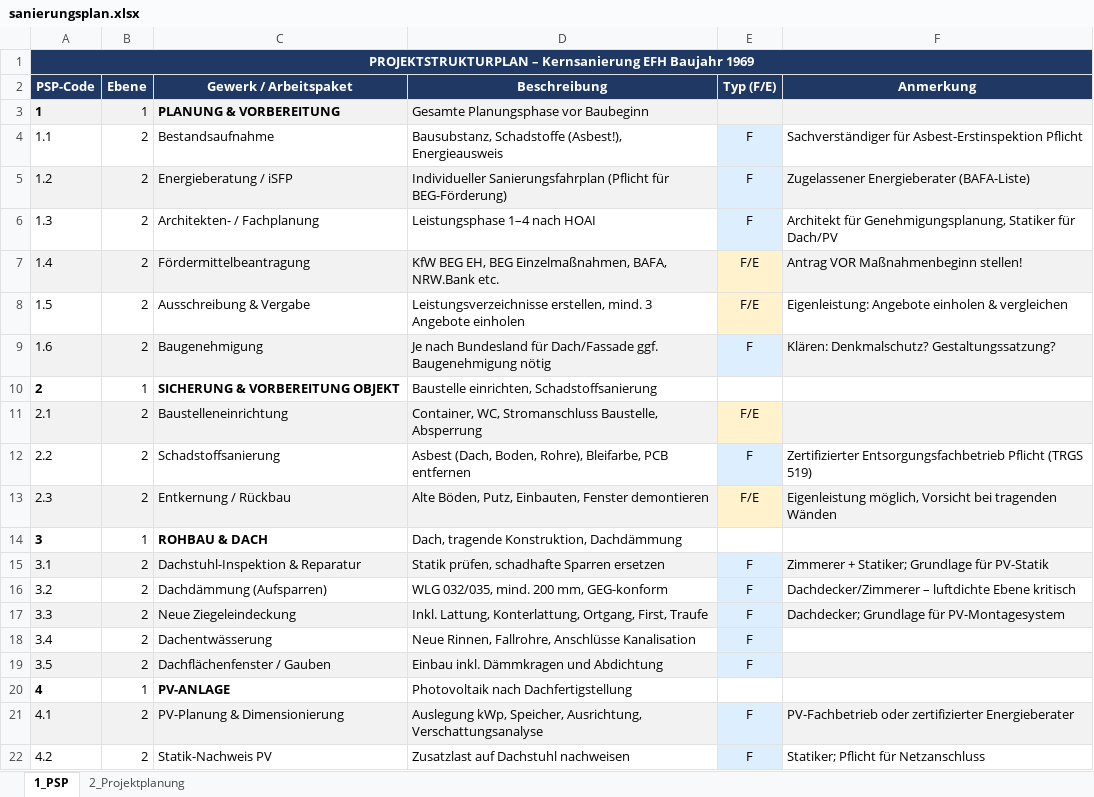
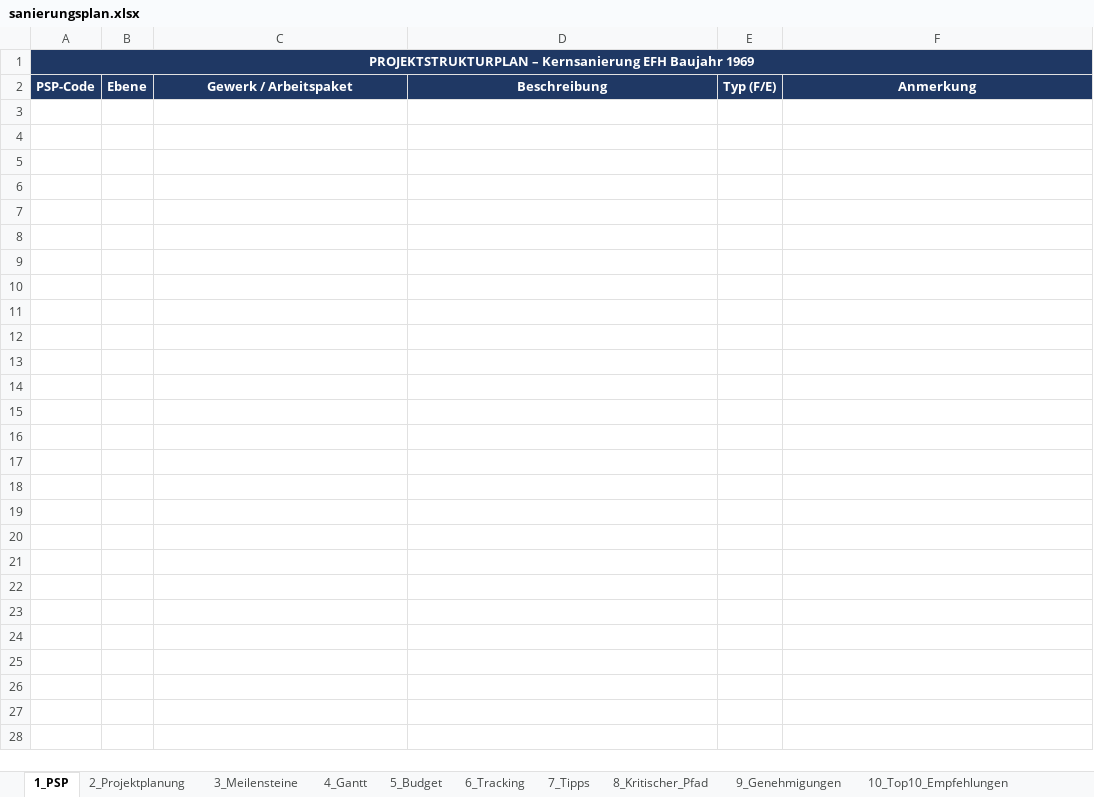
Before and after one commit to KaiKilka/Excelhaus, an Excel workbook: sanierungsplan.xlsx, sheet 1_PSP, drawn as a sheet; only a part is shown; values as stored, in another font and other column widths than the file's, no borders; the diff covers the shown part only; the diff names each change by its address in the sheet, - before the commit and + after, or states it on an @@ line.

```diff
--- a/sanierungsplan.xlsx (sheet 1_PSP)
+++ b/sanierungsplan.xlsx (sheet 1_PSP)
+sheet tab: 3_Meilensteine
+sheet tab: 4_Gantt
+sheet tab: 5_Budget
+sheet tab: 6_Tracking
+sheet tab: 7_Tipps
+sheet tab: 8_Kritischer_Pfad
+sheet tab: 9_Genehmigungen
+sheet tab: 10_Top10_Empfehlungen
-row 3: 1 | 1 | PLANUNG & VORBEREITUNG | Gesamte Planungsphase vor Baubeginn
-row 4: 1.1 | 2 | Bestandsaufnahme | Bausubstanz, Schadstoffe (Asbest!), Energieausweis | F | Sachverständiger für Asbest-Erstinspektion Pflicht
-row 5: 1.2 | 2 | Energieberatung / iSFP | Individueller Sanierungsfahrplan (Pflicht für BEG-Förderung) | F | Zugelassener Energieberater (BAFA-Liste)
-row 6: 1.3 | 2 | Architekten- / Fachplanung | Leistungsphase 1–4 nach HOAI | F | Architekt für Genehmigungsplanung, Statiker für Dach/PV
-row 7: 1.4 | 2 | Fördermittelbeantragung | KfW BEG EH, BEG Einzelmaßnahmen, BAFA, NRW.Bank etc. | F/E | Antrag VOR Maßnahmenbeginn stellen!
-row 8: 1.5 | 2 | Ausschreibung & Vergabe | Leistungsverzeichnisse erstellen, mind. 3 Angebote einholen | F/E | Eigenleistung: Angebote einholen & vergleichen
-row 9: 1.6 | 2 | Baugenehmigung | Je nach Bundesland für Dach/Fassade ggf. Baugenehmigung nötig | F | Klären: Denkmalschutz? Gestaltungssatzung?
-row 10: 2 | 1 | SICHERUNG & VORBEREITUNG OBJEKT | Baustelle einrichten, Schadstoffsanierung
-row 11: 2.1 | 2 | Baustelleneinrichtung | Container, WC, Stromanschluss Baustelle, Absperrung | F/E
-row 12: 2.2 | 2 | Schadstoffsanierung | Asbest (Dach, Boden, Rohre), Bleifarbe, PCB entfernen | F | Zertifizierter Entsorgungsfachbetrieb Pflicht (TRGS 519)
-row 13: 2.3 | 2 | Entkernung / Rückbau | Alte Böden, Putz, Einbauten, Fenster demontieren | F/E | Eigenleistung möglich, Vorsicht bei tragenden Wänden
-row 14: 3 | 1 | ROHBAU & DACH | Dach, tragende Konstruktion, Dachdämmung
-row 15: 3.1 | 2 | Dachstuhl-Inspektion & Reparatur | Statik prüfen, schadhafte Sparren ersetzen | F | Zimmerer + Statiker; Grundlage für PV-Statik
-row 16: 3.2 | 2 | Dachdämmung (Aufsparren) | WLG 032/035, mind. 200 mm, GEG-konform | F | Dachdecker/Zimmerer – luftdichte Ebene kritisch
-row 17: 3.3 | 2 | Neue Ziegeleindeckung | Inkl. Lattung, Konterlattung, Ortgang, First, Traufe | F | Dachdecker; Grundlage für PV-Montagesystem
-row 18: 3.4 | 2 | Dachentwässerung | Neue Rinnen, Fallrohre, Anschlüsse Kanalisation | F
-row 19: 3.5 | 2 | Dachflächenfenster / Gauben | Einbau inkl. Dämmkragen und Abdichtung | F
-row 20: 4 | 1 | PV-ANLAGE | Photovoltaik nach Dachfertigstellung
-row 21: 4.1 | 2 | PV-Planung & Dimensionierung | Auslegung kWp, Speicher, Ausrichtung, Verschattungsanalyse | F | PV-Fachbetrieb oder zertifizierter Energieberater
-row 22: 4.2 | 2 | Statik-Nachweis PV | Zusatzlast auf Dachstuhl nachweisen | F | Statiker; Pflicht für Netzanschluss
```
Also changed, not shown: 67 removed rows elsewhere in this sheet, sheet 2_Projektplanung, 1 other file.
